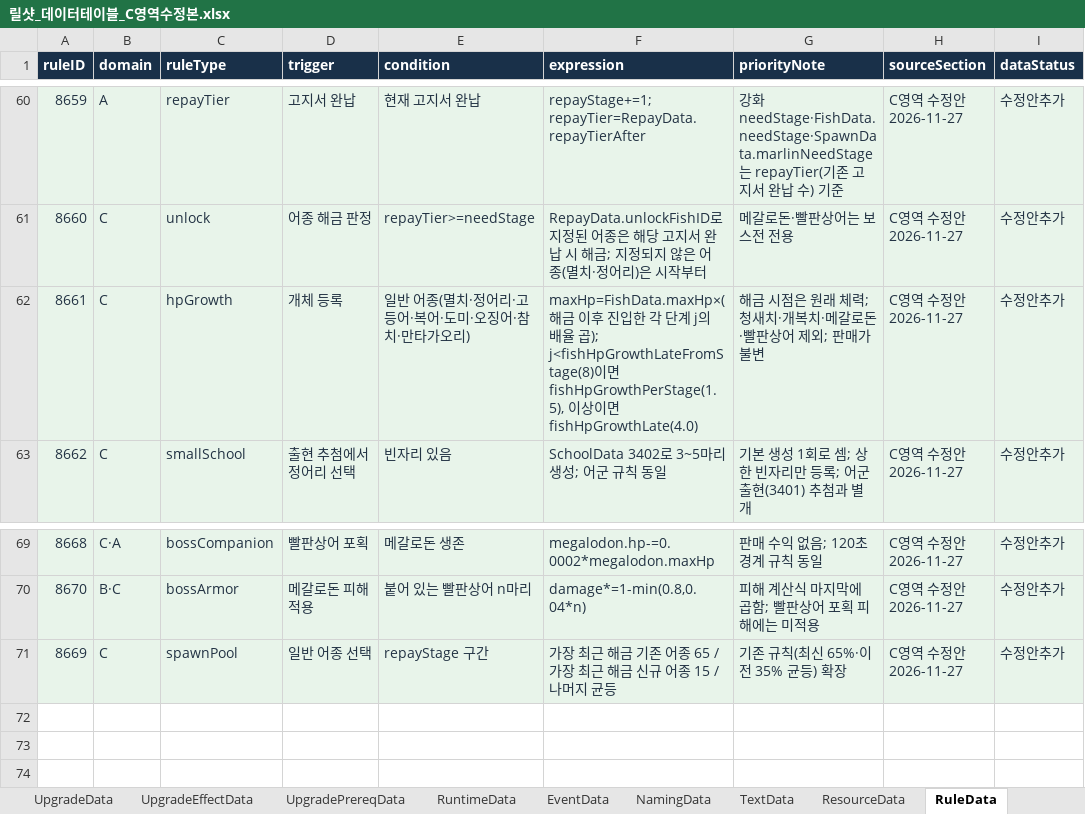
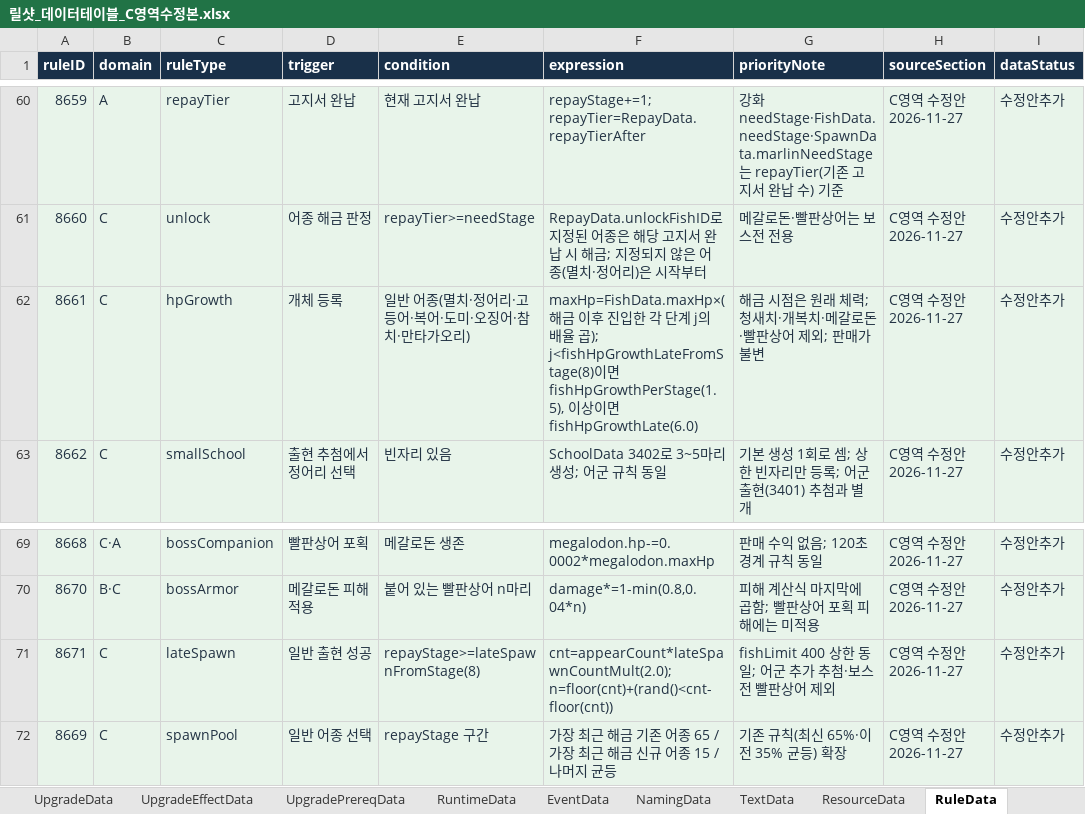
Before and after one commit to TinCanKnight/my-first-game, an Excel workbook: 릴샷_C영역/릴샷_데이터테이블_C영역수정본.xlsx, sheet RuleData, drawn as a sheet; only a part is shown, gaps mark what is left out; values as stored, in another font and other column widths than the file's, no borders; the diff names each change by its address in the sheet, - before the commit and + after, or states it on an @@ line.

```diff
--- a/릴샷_C영역/릴샷_데이터테이블_C영역수정본.xlsx (sheet RuleData)
+++ b/릴샷_C영역/릴샷_데이터테이블_C영역수정본.xlsx (sheet RuleData)
-F62 (expression): …면 fishHpGrowthLate(4.0)
+F62 (expression): …면 fishHpGrowthLate(6.0)
+row 71: 8671 | C | lateSpawn | 일반 출현 성공 | repayStage>=lateSpawnFromStage(8) | cnt=appearCount*lateSpawnCountMult(2.0); n=floor(cnt)+(rand()<cnt-floor(cnt)) | fishLimit 400 상한 동일; 어군 추가 추첨·보스전 빨판상어 제외 | C영역 수정안 2026-11-27 | 수정안추가
```
Also changed, not shown: sheet FishHpByStage, sheet GameConfig, sheet FieldData, sheet CheckData, sheet TableList, formulas that keep their value.
